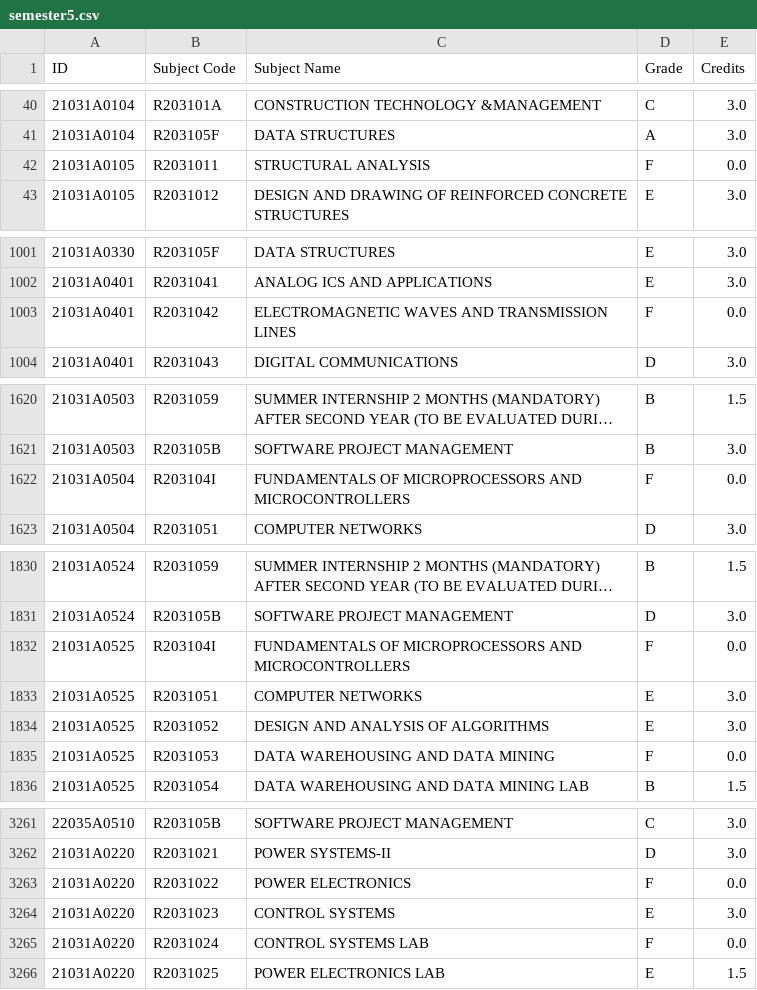
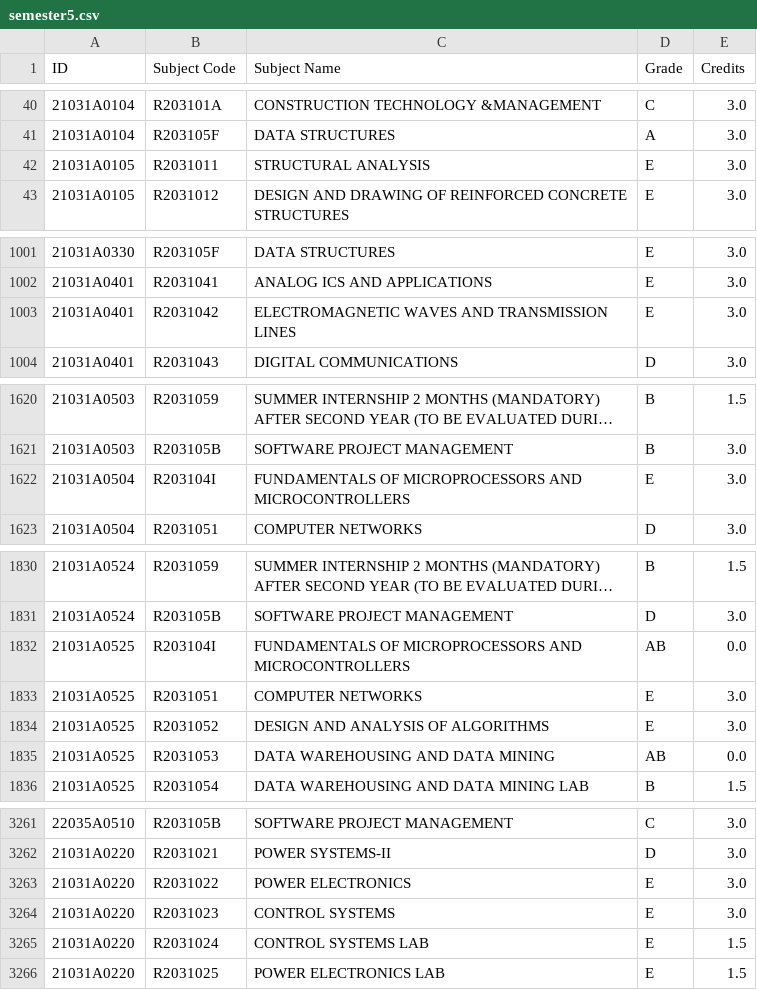
Before and after one commit to rsrsp21/StudentResultPortal-1, a CSV file: data/semesters/2021/semester5.csv, drawn as a sheet; only a part is shown, gaps mark what is left out; long unchanged cells end in …; the diff covers the shown part only.

Commit message:
Update semester records and enhance toppers API functionality
- Modified grades and credits for various subjects in semester3.csv and semester5.csv.
- Improved the /api/toppers endpoint to handle year parameter, read from CSV, and return overall and branch-wise toppers.
- Added error handling for missing data files and internal server errors in the toppers API.

```diff
--- a/data/semesters/2021/semester5.csv
+++ b/data/semesters/2021/semester5.csv
@@ -41,3 +41,3 @@ ID,Subject Code,Subject Name,Grade,Credits
 21031A0104,R203105F,DATA STRUCTURES,A,3.0
-21031A0105,R2031011,STRUCTURAL ANALYSIS,F,0.0
+21031A0105,R2031011,STRUCTURAL ANALYSIS,E,3.0
 21031A0105,R2031012,DESIGN AND DRAWING OF REINFORCED CONCRETE STRUCTURES,E,3.0
@@ -1002,3 +1002,3 @@ ID,Subject Code,Subject Name,Grade,Credits
 21031A0401,R2031041,ANALOG ICS AND APPLICATIONS,E,3.0
-21031A0401,R2031042,ELECTROMAGNETIC WAVES AND TRANSMISSION LINES,F,0.0
+21031A0401,R2031042,ELECTROMAGNETIC WAVES AND TRANSMISSION LINES,E,3.0
 21031A0401,R2031043,DIGITAL COMMUNICATIONS,D,3.0
@@ -1621,3 +1621,3 @@ ID,Subject Code,Subject Name,Grade,Credits
 21031A0503,R203105B,SOFTWARE PROJECT MANAGEMENT,B,3.0
-21031A0504,R203104I,FUNDAMENTALS OF MICROPROCESSORS AND MICROCONTROLLERS,F,0.0
+21031A0504,R203104I,FUNDAMENTALS OF MICROPROCESSORS AND MICROCONTROLLERS,E,3.0
 21031A0504,R2031051,COMPUTER NETWORKS,D,3.0
@@ -1831,6 +1831,6 @@ ID,Subject Code,Subject Name,Grade,Credits
 21031A0524,R203105B,SOFTWARE PROJECT MANAGEMENT,D,3.0
-21031A0525,R203104I,FUNDAMENTALS OF MICROPROCESSORS AND MICROCONTROLLERS,F,0.0
+21031A0525,R203104I,FUNDAMENTALS OF MICROPROCESSORS AND MICROCONTROLLERS,AB,0.0
 21031A0525,R2031051,COMPUTER NETWORKS,E,3.0
 21031A0525,R2031052,DESIGN AND ANALYSIS OF ALGORITHMS,E,3.0
-21031A0525,R2031053,DATA WAREHOUSING AND DATA MINING,F,0.0
+21031A0525,R2031053,DATA WAREHOUSING AND DATA MINING,AB,0.0
 21031A0525,R2031054,DATA WAREHOUSING AND DATA MINING LAB,B,1.5
@@ -3262,5 +3262,5 @@ ID,Subject Code,Subject Name,Grade,Credits
 21031A0220,R2031021,POWER SYSTEMS-II,D,3.0
-21031A0220,R2031022,POWER ELECTRONICS,F,0.0
+21031A0220,R2031022,POWER ELECTRONICS,E,3.0
 21031A0220,R2031023,CONTROL SYSTEMS,E,3.0
-21031A0220,R2031024,CONTROL SYSTEMS LAB,F,0.0
+21031A0220,R2031024,CONTROL SYSTEMS LAB,E,1.5
 21031A0220,R2031025,POWER ELECTRONICS LAB,E,1.5
```
Also changed, not shown: 9 edited cells elsewhere in this file, data/cgpa_data_2021.csv, data/semesters/2021/semester3.csv, 1 other file.
